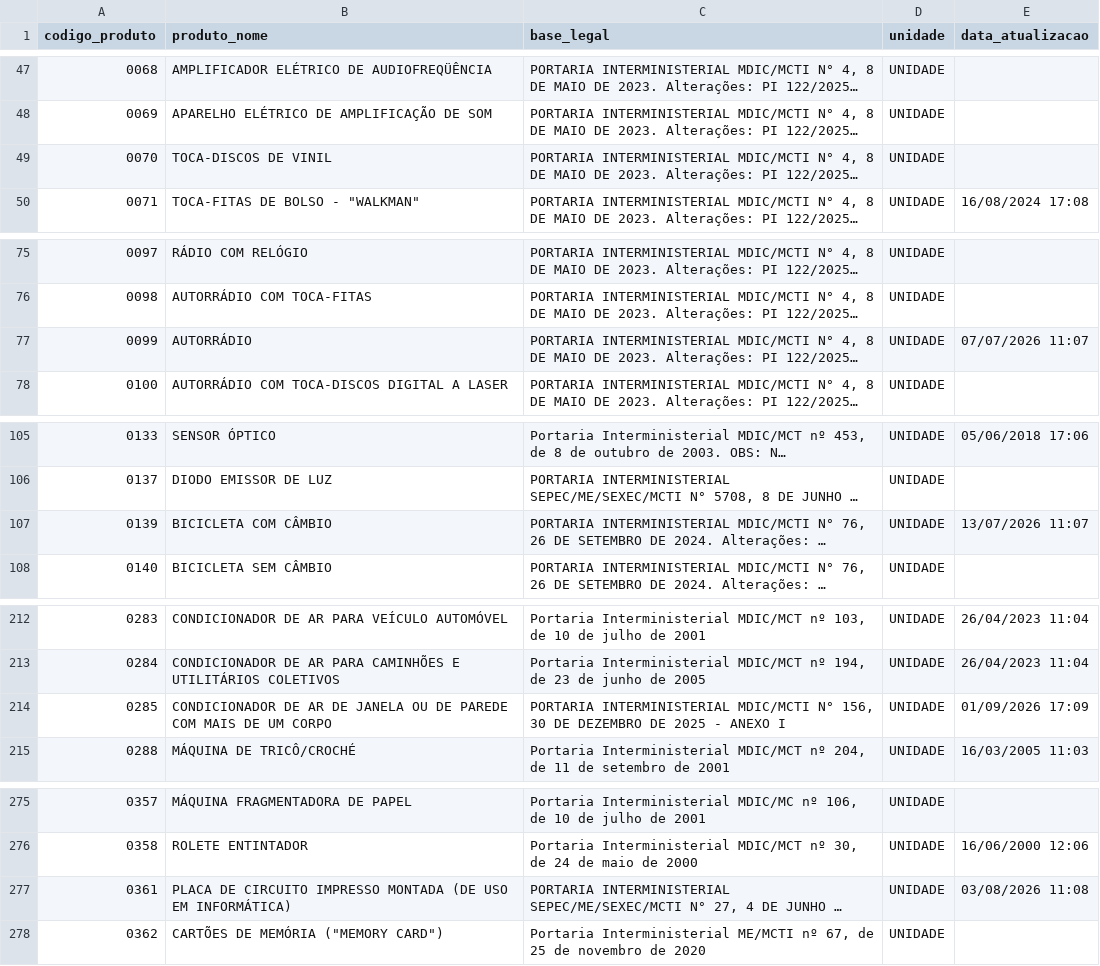
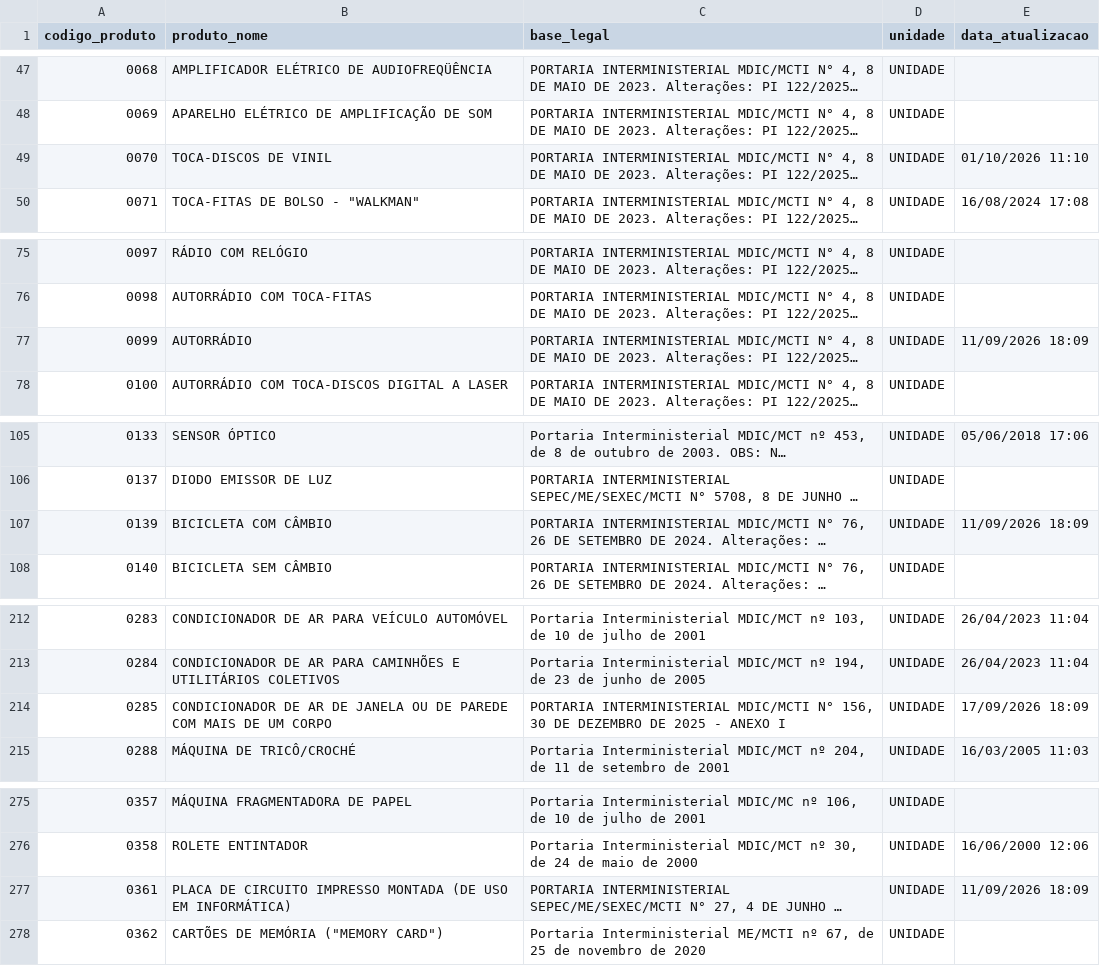
Before and after one commit to Mitsuo-AtalaDenys/consulta-produtos-suframa, a CSV file: dados/suframa_produtos.csv, drawn as a sheet; only a part is shown, gaps mark what is left out; long unchanged cells end in …; the diff covers the shown part only; the diff names each change by its address in the sheet, - before the commit and + after, or states it on an @@ line.

Commit message:
atualizacao-06.10

```diff
--- a/dados/suframa_produtos.csv
+++ b/dados/suframa_produtos.csv
-E49 (data_atualizacao): (empty)
+E49 (data_atualizacao): 01/10/2026 11:10
-E77 (data_atualizacao): 07/07/2026 11:07
+E77 (data_atualizacao): 11/09/2026 18:09
-E107 (data_atualizacao): 13/07/2026 11:07
+E107 (data_atualizacao): 11/09/2026 18:09
-E214 (data_atualizacao): 01/09/2026 17:09
+E214 (data_atualizacao): 17/09/2026 18:09
-E277 (data_atualizacao): 03/08/2026 11:08
+E277 (data_atualizacao): 11/09/2026 18:09
```
Also changed, not shown: 1 removed row and 41 edited cells elsewhere in this file, 8 other files.
